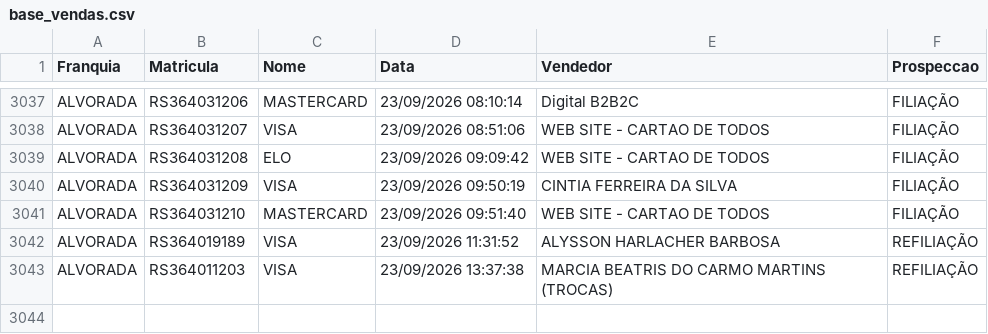
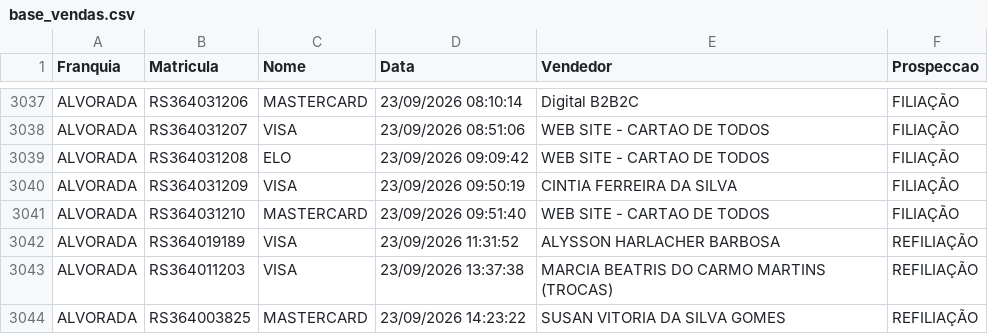
Before and after one commit to matheussouza28/dashboard-vendas-alvorada, a CSV file: data/base_vendas.csv, drawn as a sheet; only a part is shown, gaps mark what is left out; the diff names each change by its address in the sheet, - before the commit and + after, or states it on an @@ line.

```diff
--- a/data/base_vendas.csv
+++ b/data/base_vendas.csv
+row 3044: ALVORADA | RS364003825 | MASTERCARD | 23/09/2026 14:23:22 | SUSAN VITORIA DA SILVA GOMES | REFILIAÇÃO
```
Also changed, not shown: data/por_vendedor.csv, data/resumo_diario.csv, 3 other files.
